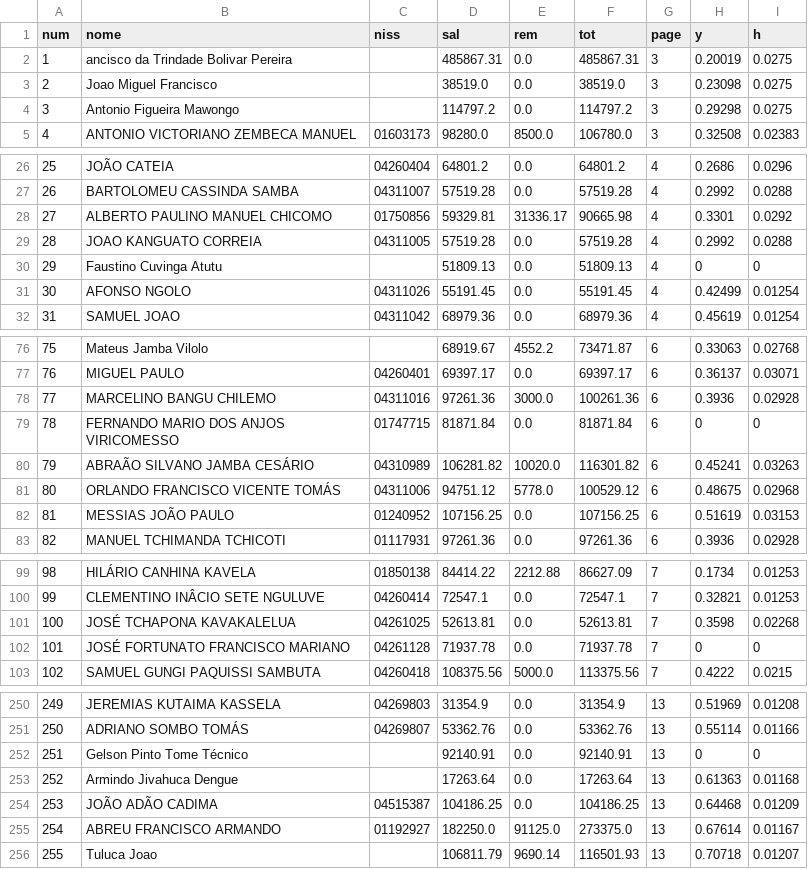
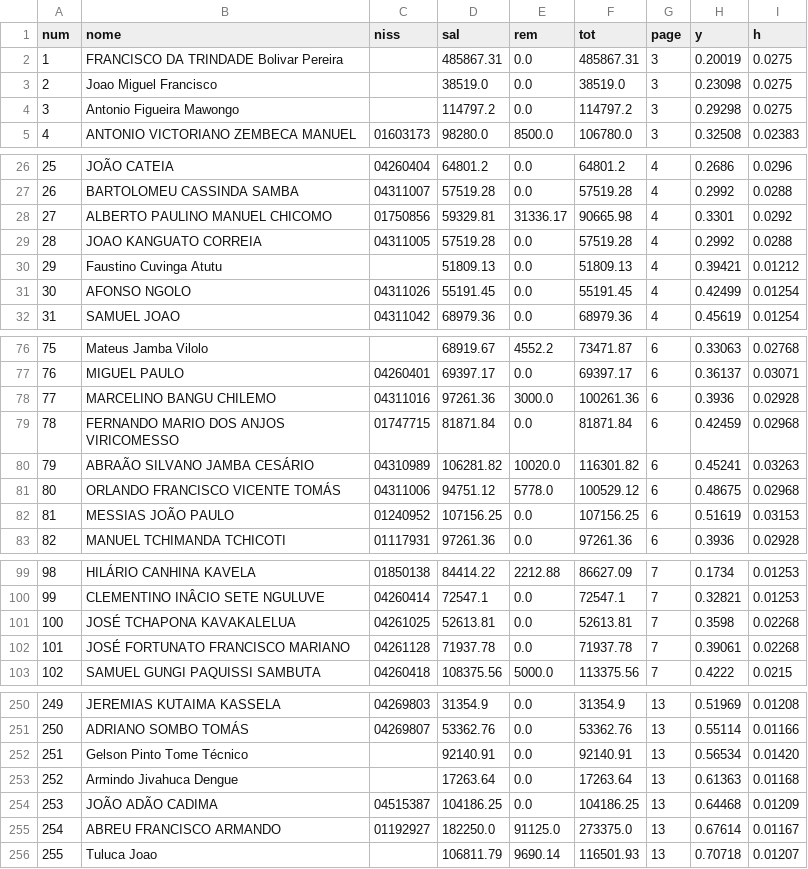
Before and after one commit to CredoDivaldo/mapa-inss-elecnor-2013, a CSV file: data/2018/06_v2.csv, drawn as a sheet; only a part is shown, gaps mark what is left out; the diff covers the shown part only.

Commit message:
junho: posicao vertical para todas as linhas (nome ou estimativa), correccao de nome unica

```diff
--- a/data/2018/06_v2.csv
+++ b/data/2018/06_v2.csv
@@ -1,3 +1,3 @@
 num,nome,niss,sal,rem,tot,page,y,h
-1,ancisco da Trindade Bolivar Pereira,,485867.31,0.0,485867.31,3,0.20019,0.0275
+1,FRANCISCO DA TRINDADE Bolivar Pereira,,485867.31,0.0,485867.31,3,0.20019,0.0275
 2,Joao Miguel Francisco,,38519.0,0.0,38519.0,3,0.23098,0.0275
@@ -29,3 +29,3 @@
 28,JOAO KANGUATO CORREIA,04311005,57519.28,0.0,57519.28,4,0.2992,0.0288
-29,Faustino Cuvinga Atutu,,51809.13,0.0,51809.13,4,0,0
+29,Faustino Cuvinga Atutu,,51809.13,0.0,51809.13,4,0.39421,0.01212
 30,AFONSO NGOLO,04311026,55191.45,0.0,55191.45,4,0.42499,0.01254
@@ -78,3 +78,3 @@
 77,MARCELINO BANGU CHILEMO,04311016,97261.36,3000.0,100261.36,6,0.3936,0.02928
-78,FERNANDO MARIO DOS ANJOS VIRICOMESSO,01747715,81871.84,0.0,81871.84,6,0,0
+78,FERNANDO MARIO DOS ANJOS VIRICOMESSO,01747715,81871.84,0.0,81871.84,6,0.42459,0.02968
 79,ABRAÃO SILVANO JAMBA CESÁRIO,04310989,106281.82,10020.0,116301.82,6,0.45241,0.03263
@@ -101,3 +101,3 @@
 100,JOSÉ TCHAPONA KAVAKALELUA,04261025,52613.81,0.0,52613.81,7,0.3598,0.02268
-101,JOSÉ FORTUNATO FRANCISCO MARIANO,04261128,71937.78,0.0,71937.78,7,0,0
+101,JOSÉ FORTUNATO FRANCISCO MARIANO,04261128,71937.78,0.0,71937.78,7,0.39061,0.02268
 102,SAMUEL GUNGI PAQUISSI SAMBUTA,04260418,108375.56,5000.0,113375.56,7,0.4222,0.0215
@@ -251,3 +251,3 @@
 250,ADRIANO SOMBO TOMÁS,04269807,53362.76,0.0,53362.76,13,0.55114,0.01166
-251,Gelson Pinto Tome Técnico,,92140.91,0.0,92140.91,13,0,0
+251,Gelson Pinto Tome Técnico,,92140.91,0.0,92140.91,13,0.56534,0.01420
 252,Armindo Jivahuca Dengue,,17263.64,0.0,17263.64,13,0.61363,0.01168
```
Also changed, not shown: 18 edited cells elsewhere in this file.
